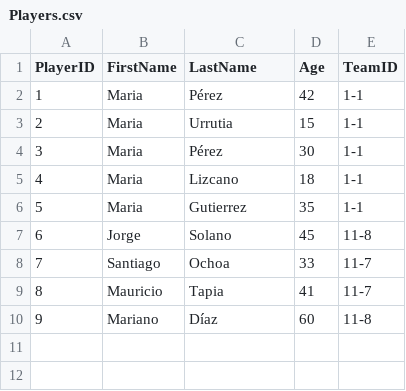
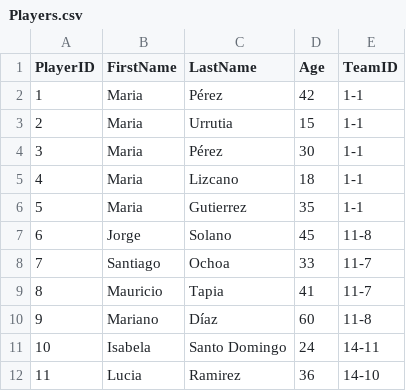
Before and after one commit to AlbeiroBurbanoTobar/ppi_dai_BURBANOaj, a CSV file: Players.csv, drawn as a sheet.

```diff
--- a/Players.csv
+++ b/Players.csv
@@ -10 +10,3 @@ PlayerID,FirstName,LastName,Age,TeamID
 9,Mariano,Díaz,60,11-8
+10,Isabela,Santo Domingo,24,14-11
+11,Lucia ,Ramirez,36,14-10
```
Also changed, not shown: Partidos.csv, teams.csv, 3 other files.
